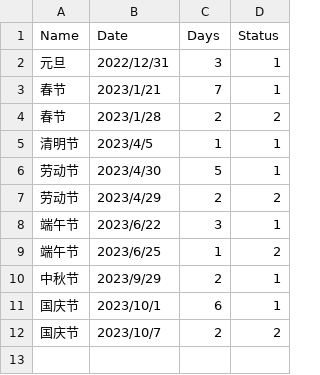
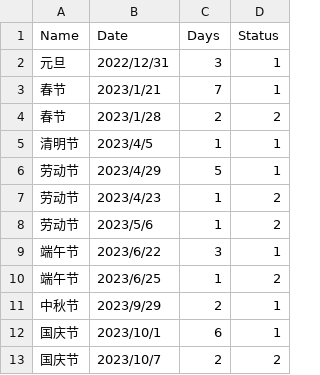
Before and after one commit to NewLifeX/NewLife.Holiday, a CSV file: NewLife.Holiday/China/2023.csv, drawn as a sheet.

Commit message:
修正2023年休假数据

```diff
--- a/NewLife.Holiday/China/2023.csv
+++ b/NewLife.Holiday/China/2023.csv
@@ -5,4 +5,5 @@ Name,Date,Days,Status
 清明节,2023/4/5,1,1
-劳动节,2023/4/30,5,1
-劳动节,2023/4/29,2,2
+劳动节,2023/4/29,5,1
+劳动节,2023/4/23,1,2
+劳动节,2023/5/6,1,2
 端午节,2023/6/22,3,1
```
